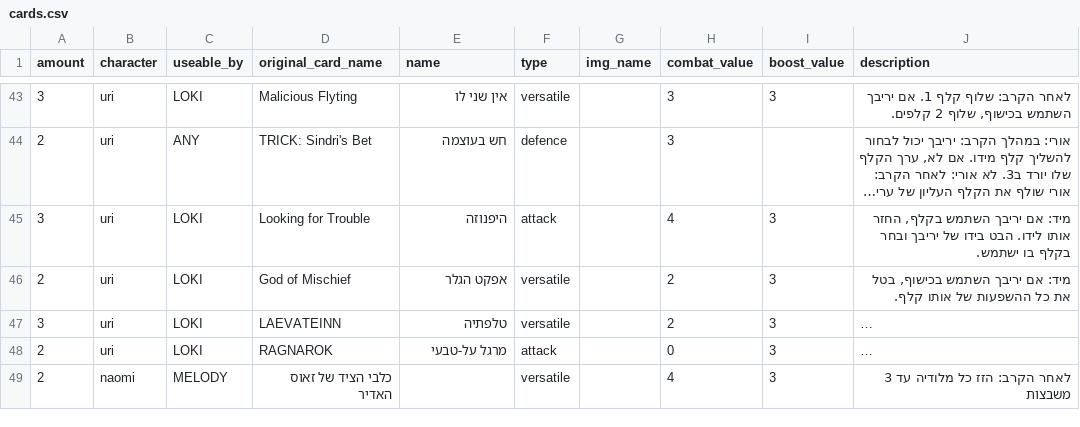
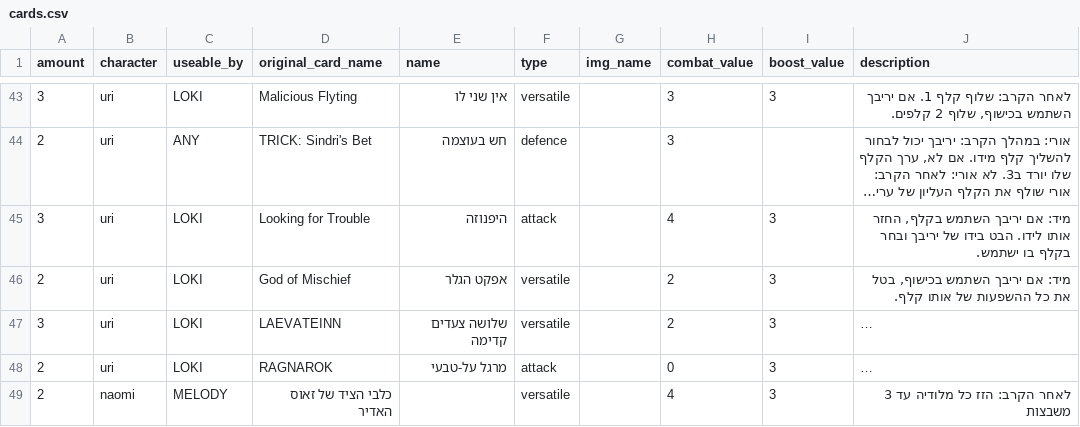
Before and after one commit to optimisticlucio/bnei-israel, a CSV file: csv/cards.csv, drawn as a sheet; only a part is shown, gaps mark what is left out; long unchanged cells end in …; the diff names each change by its address in the sheet, - before the commit and + after, or states it on an @@ line.

Commit message:
Update cards.csv

```diff
--- a/csv/cards.csv
+++ b/csv/cards.csv
-E47 (name): טלפתיה
+E47 (name): שלושה צעדים קדימה
```
